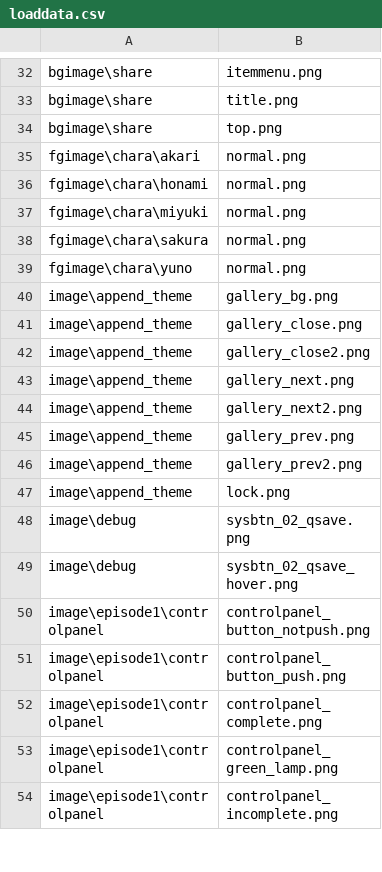
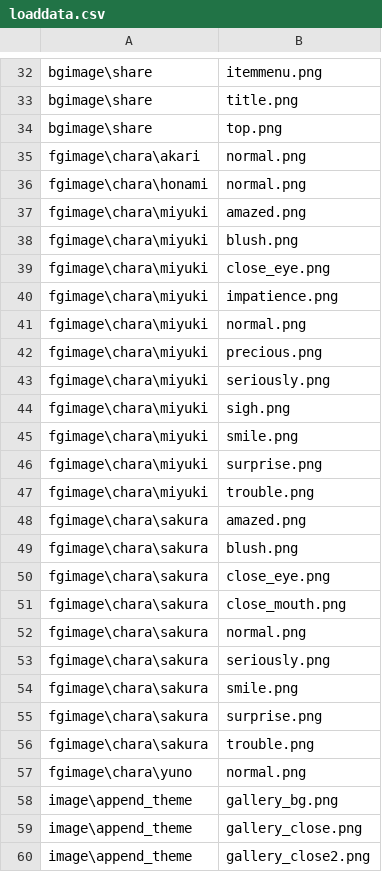
Before and after one commit to tatsuya-i414/3MoreHertzToUnison, a CSV file: data/others/plugin/loading/data/loaddata.csv, drawn as a sheet; only a part is shown, gaps mark what is left out; the shorter side is filled out with more unchanged rows; the diff names each change by its address in the sheet, - before the commit and + after, or states it on an @@ line.

```diff
--- a/data/others/plugin/loading/data/loaddata.csv
+++ b/data/others/plugin/loading/data/loaddata.csv
+row 37: fgimage\chara\miyuki | amazed.png
+row 38: fgimage\chara\miyuki | blush.png
+row 39: fgimage\chara\miyuki | close_eye.png
+row 40: fgimage\chara\miyuki | impatience.png
+row 42: fgimage\chara\miyuki | precious.png
+row 43: fgimage\chara\miyuki | seriously.png
+row 44: fgimage\chara\miyuki | sigh.png
+row 45: fgimage\chara\miyuki | smile.png
+row 46: fgimage\chara\miyuki | surprise.png
+row 47: fgimage\chara\miyuki | trouble.png
+row 48: fgimage\chara\sakura | amazed.png
+row 49: fgimage\chara\sakura | blush.png
+row 50: fgimage\chara\sakura | close_eye.png
+row 51: fgimage\chara\sakura | close_mouth.png
+row 53: fgimage\chara\sakura | seriously.png
+row 54: fgimage\chara\sakura | smile.png
+row 55: fgimage\chara\sakura | surprise.png
+row 56: fgimage\chara\sakura | trouble.png
```
Also changed, not shown: 12 other files.
